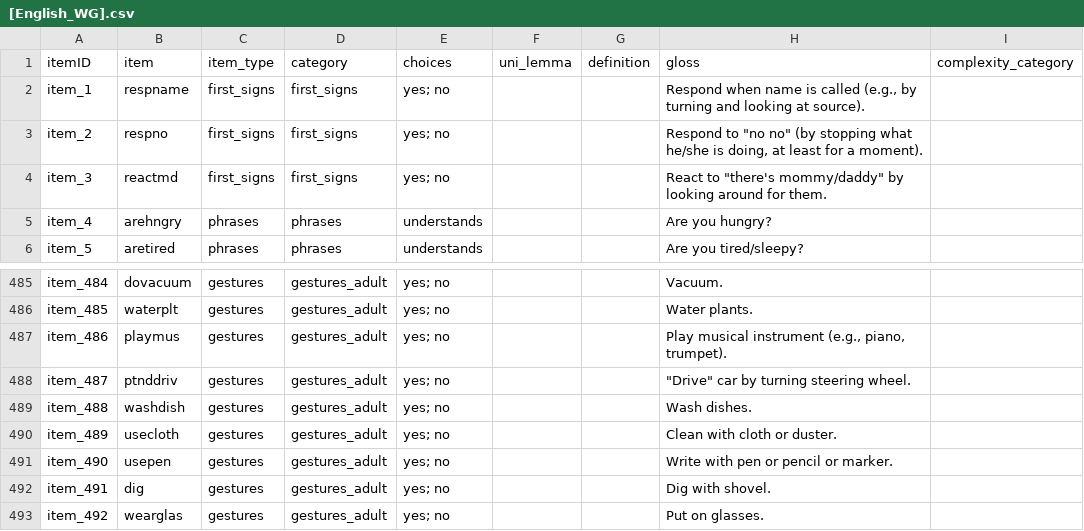
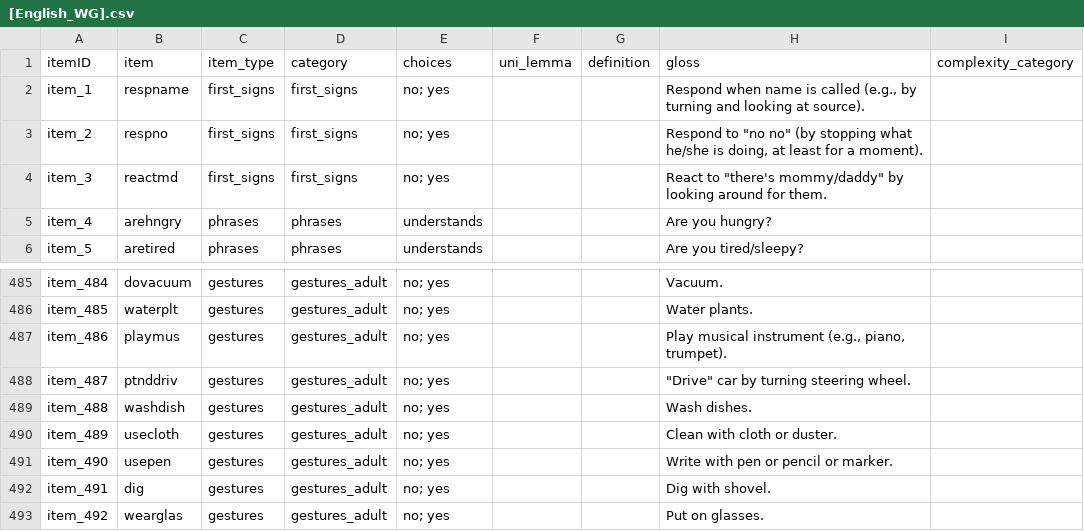
Before and after one commit to langcog/web-cdi, a CSV file: webcdi/cdi_form_csv/[English_WG].csv, drawn as a sheet; only a part is shown, gaps mark what is left out; the diff covers the shown part only; the diff names each change by its address in the sheet, - before the commit and + after, or states it on an @@ line.

```diff
--- a/webcdi/cdi_form_csv/[English_WG].csv
+++ b/webcdi/cdi_form_csv/[English_WG].csv
-E2:E4 (choices): yes; no
+E2:E4 (choices): no; yes
-E485:E493 (choices): yes; no
+E485:E493 (choices): no; yes
```
Also changed, not shown: 55 edited cells elsewhere in this file, 2 other files.
